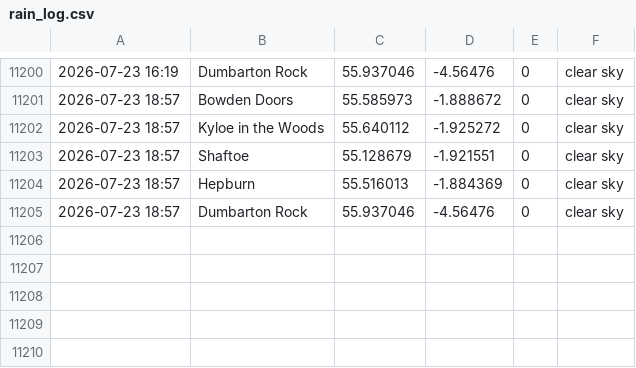
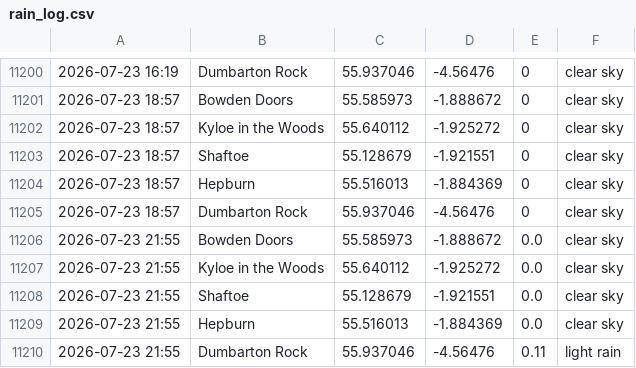
Before and after one commit to megan-leek/weather-dashboard, a CSV file: data/rain_log.csv, drawn as a sheet; only a part is shown, gaps mark what is left out.

Commit message:
Update rain log [auto]

```diff
--- a/data/rain_log.csv
+++ b/data/rain_log.csv
@@ -11205 +11205,6 @@
 2026-07-23 18:57,Dumbarton Rock,55.937046,-4.56476,0,clear sky
+2026-07-23 21:55,Bowden Doors,55.585973,-1.888672,0.0,clear sky
+2026-07-23 21:55,Kyloe in the Woods,55.640112,-1.925272,0.0,clear sky
+2026-07-23 21:55,Shaftoe,55.128679,-1.921551,0.0,clear sky
+2026-07-23 21:55,Hepburn,55.516013,-1.884369,0.0,clear sky
+2026-07-23 21:55,Dumbarton Rock,55.937046,-4.56476,0.11,light rain
```
